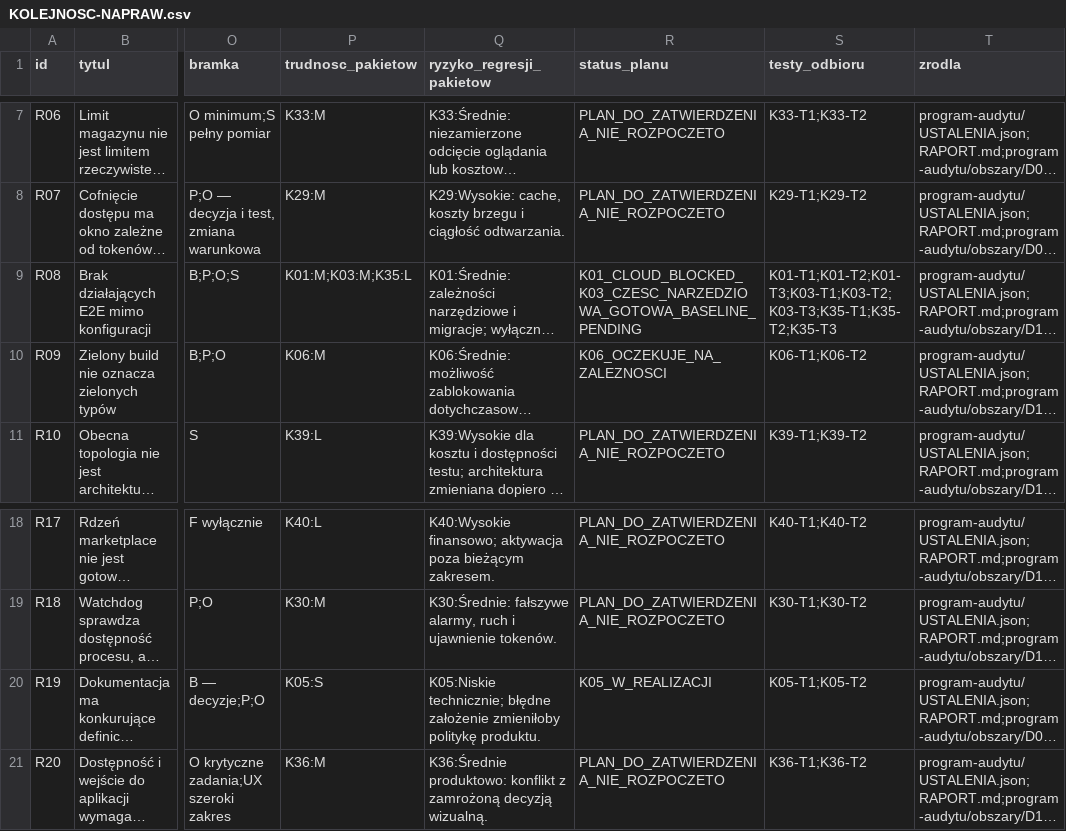
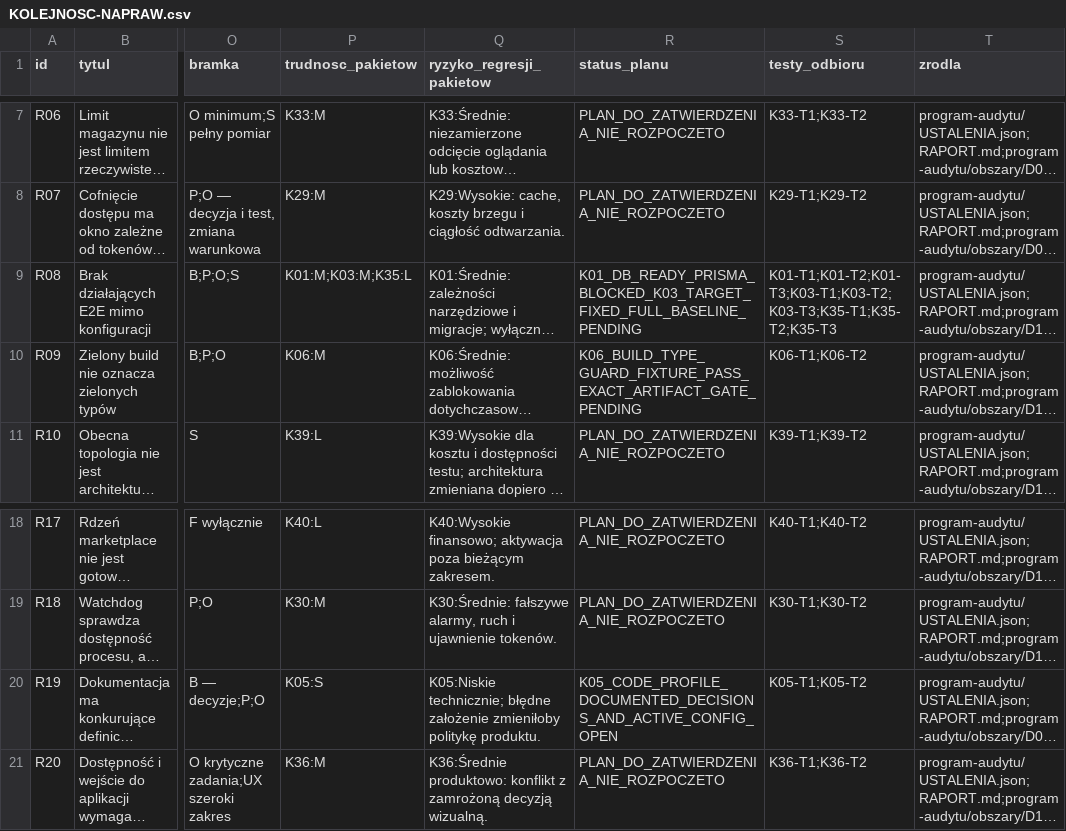
Before and after one commit to pawelekbyra/polutek-pl, a CSV file: docs/audit/2026-11-01-platform-research/KOLEJNOSC-NAPRAW.csv, drawn as a sheet; only a part is shown, gaps mark what is left out; long unchanged cells end in …; the diff names each change by its address in the sheet, - before the commit and + after, or states it on an @@ line.

Commit message:
docs(audit): consolidate H1 candidates, evidence and environment handoff

```diff
--- a/docs/audit/2026-11-01-platform-research/KOLEJNOSC-NAPRAW.csv
+++ b/docs/audit/2026-11-01-platform-research/KOLEJNOSC-NAPRAW.csv
-R9 (status_planu): K01_CLOUD_BLOCKED_K03_CZESC_NARZEDZIOWA_GOTOWA_BASELINE_PENDING
+R9 (status_planu): K01_DB_READY_PRISMA_BLOCKED_K03_TARGET_FIXED_FULL_BASELINE_PENDING
-R10 (status_planu): K06_OCZEKUJE_NA_ZALEZNOSCI
+R10 (status_planu): K06_BUILD_TYPE_GUARD_FIXTURE_PASS_EXACT_ARTIFACT_GATE_PENDING
-R20 (status_planu): K05_W_REALIZACJI
+R20 (status_planu): K05_CODE_PROFILE_DOCUMENTED_DECISIONS_AND_ACTIVE_CONFIG_OPEN
```
Also changed, not shown: 23 other files.
